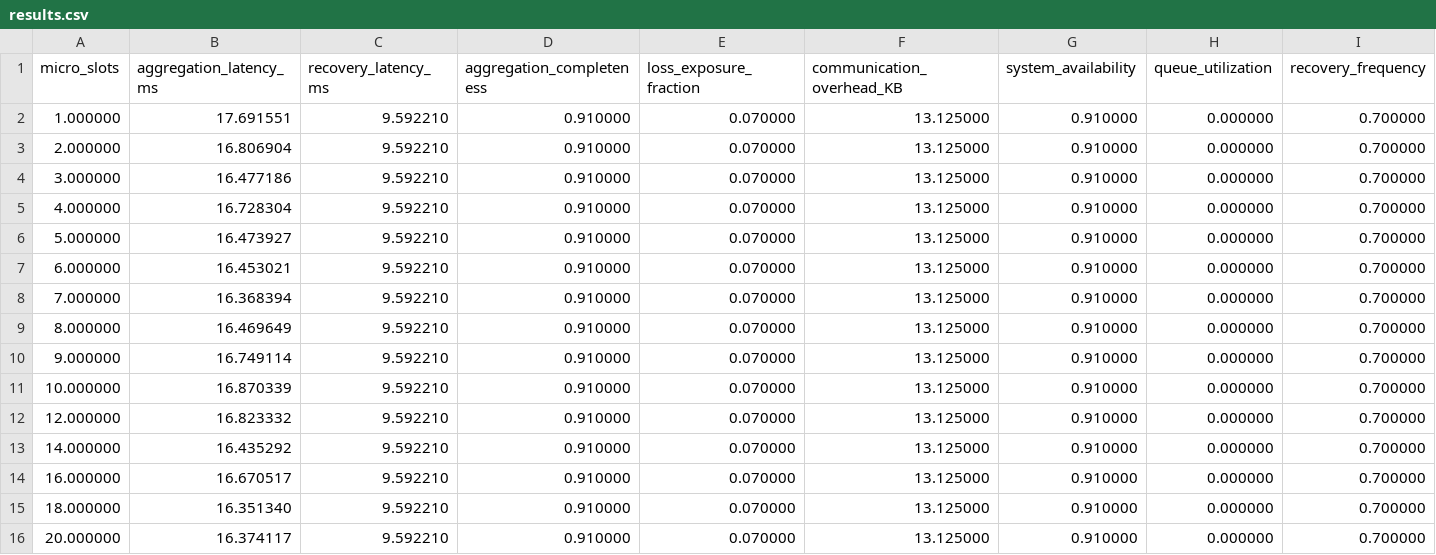
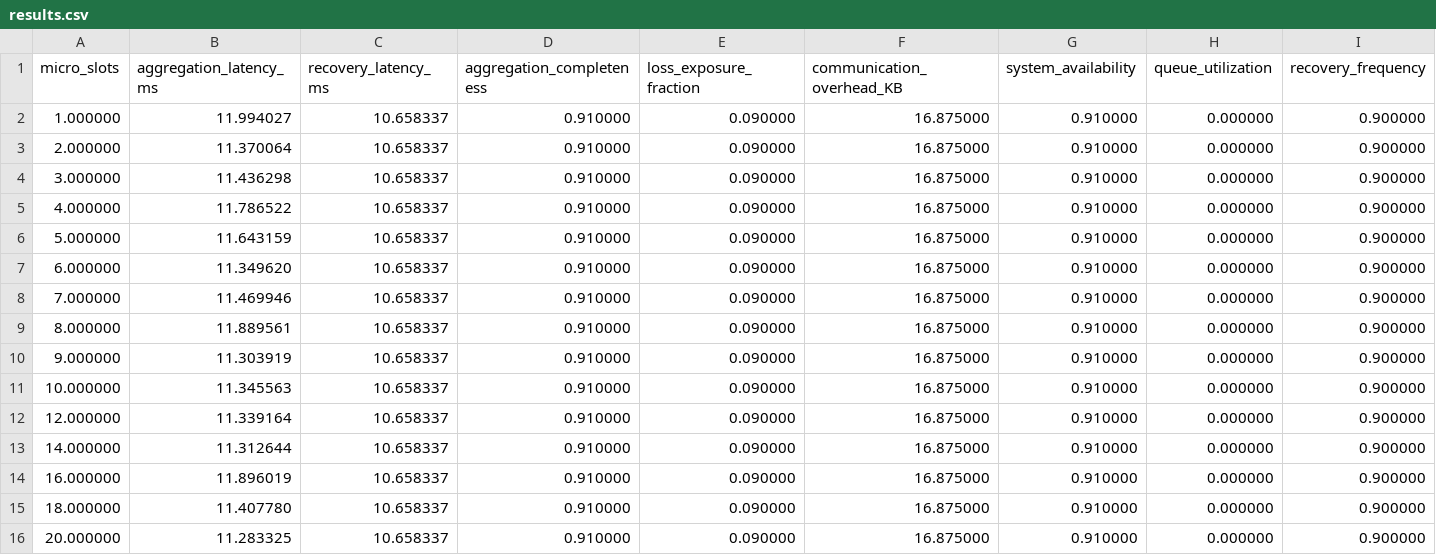
Before and after one commit to PopRangsimann/PLOSHA-RMFR, a CSV file: schemes/fault_tolerant_workflow/exp5_loss_exposure/results.csv, drawn as a sheet.

Commit message:
Fix baseline fairness: implemented real crypto and wall-clock timing for all schemes

```diff
--- a/schemes/fault_tolerant_workflow/exp5_loss_exposure/results.csv
+++ b/schemes/fault_tolerant_workflow/exp5_loss_exposure/results.csv
@@ -1,16 +1,16 @@
 micro_slots,aggregation_latency_ms,recovery_latency_ms,aggregation_completeness,loss_exposure_fraction,communication_overhead_KB,system_availability,queue_utilization,recovery_frequency
-1.000000,17.691551,9.592210,0.910000,0.070000,13.125000,0.910000,0.000000,0.700000
-2.000000,16.806904,9.592210,0.910000,0.070000,13.125000,0.910000,0.000000,0.700000
-3.000000,16.477186,9.592210,0.910000,0.070000,13.125000,0.910000,0.000000,0.700000
-4.000000,16.728304,9.592210,0.910000,0.070000,13.125000,0.910000,0.000000,0.700000
-5.000000,16.473927,9.592210,0.910000,0.070000,13.125000,0.910000,0.000000,0.700000
-6.000000,16.453021,9.592210,0.910000,0.070000,13.125000,0.910000,0.000000,0.700000
-7.000000,16.368394,9.592210,0.910000,0.070000,13.125000,0.910000,0.000000,0.700000
-8.000000,16.469649,9.592210,0.910000,0.070000,13.125000,0.910000,0.000000,0.700000
-9.000000,16.749114,9.592210,0.910000,0.070000,13.125000,0.910000,0.000000,0.700000
-10.000000,16.870339,9.592210,0.910000,0.070000,13.125000,0.910000,0.000000,0.700000
-12.000000,16.823332,9.592210,0.910000,0.070000,13.125000,0.910000,0.000000,0.700000
-14.000000,16.435292,9.592210,0.910000,0.070000,13.125000,0.910000,0.000000,0.700000
-16.000000,16.670517,9.592210,0.910000,0.070000,13.125000,0.910000,0.000000,0.700000
-18.000000,16.351340,9.592210,0.910000,0.070000,13.125000,0.910000,0.000000,0.700000
-20.000000,16.374117,9.592210,0.910000,0.070000,13.125000,0.910000,0.000000,0.700000
+1.000000,11.994027,10.658337,0.910000,0.090000,16.875000,0.910000,0.000000,0.900000
+2.000000,11.370064,10.658337,0.910000,0.090000,16.875000,0.910000,0.000000,0.900000
+3.000000,11.436298,10.658337,0.910000,0.090000,16.875000,0.910000,0.000000,0.900000
+4.000000,11.786522,10.658337,0.910000,0.090000,16.875000,0.910000,0.000000,0.900000
+5.000000,11.643159,10.658337,0.910000,0.090000,16.875000,0.910000,0.000000,0.900000
+6.000000,11.349620,10.658337,0.910000,0.090000,16.875000,0.910000,0.000000,0.900000
+7.000000,11.469946,10.658337,0.910000,0.090000,16.875000,0.910000,0.000000,0.900000
+8.000000,11.889561,10.658337,0.910000,0.090000,16.875000,0.910000,0.000000,0.900000
+9.000000,11.303919,10.658337,0.910000,0.090000,16.875000,0.910000,0.000000,0.900000
+10.000000,11.345563,10.658337,0.910000,0.090000,16.875000,0.910000,0.000000,0.900000
+12.000000,11.339164,10.658337,0.910000,0.090000,16.875000,0.910000,0.000000,0.900000
+14.000000,11.312644,10.658337,0.910000,0.090000,16.875000,0.910000,0.000000,0.900000
+16.000000,11.896019,10.658337,0.910000,0.090000,16.875000,0.910000,0.000000,0.900000
+18.000000,11.407780,10.658337,0.910000,0.090000,16.875000,0.910000,0.000000,0.900000
+20.000000,11.283325,10.658337,0.910000,0.090000,16.875000,0.910000,0.000000,0.900000
```
Also changed, not shown: schemes/fault_tolerant_workflow/exp3_workload_intensity/results.csv, schemes/fed_dqn/exp3_workload_intensity/results.csv, 53 other files.
